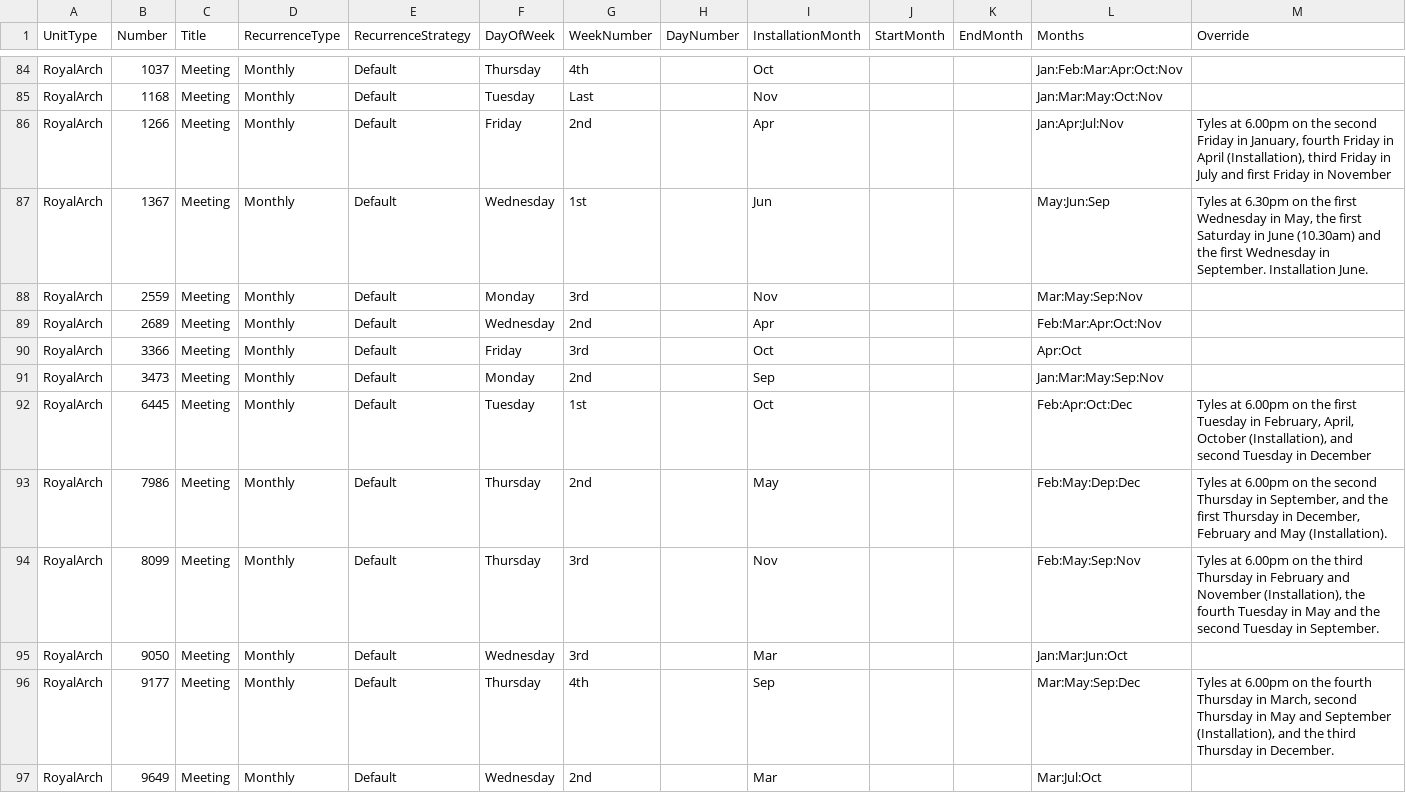
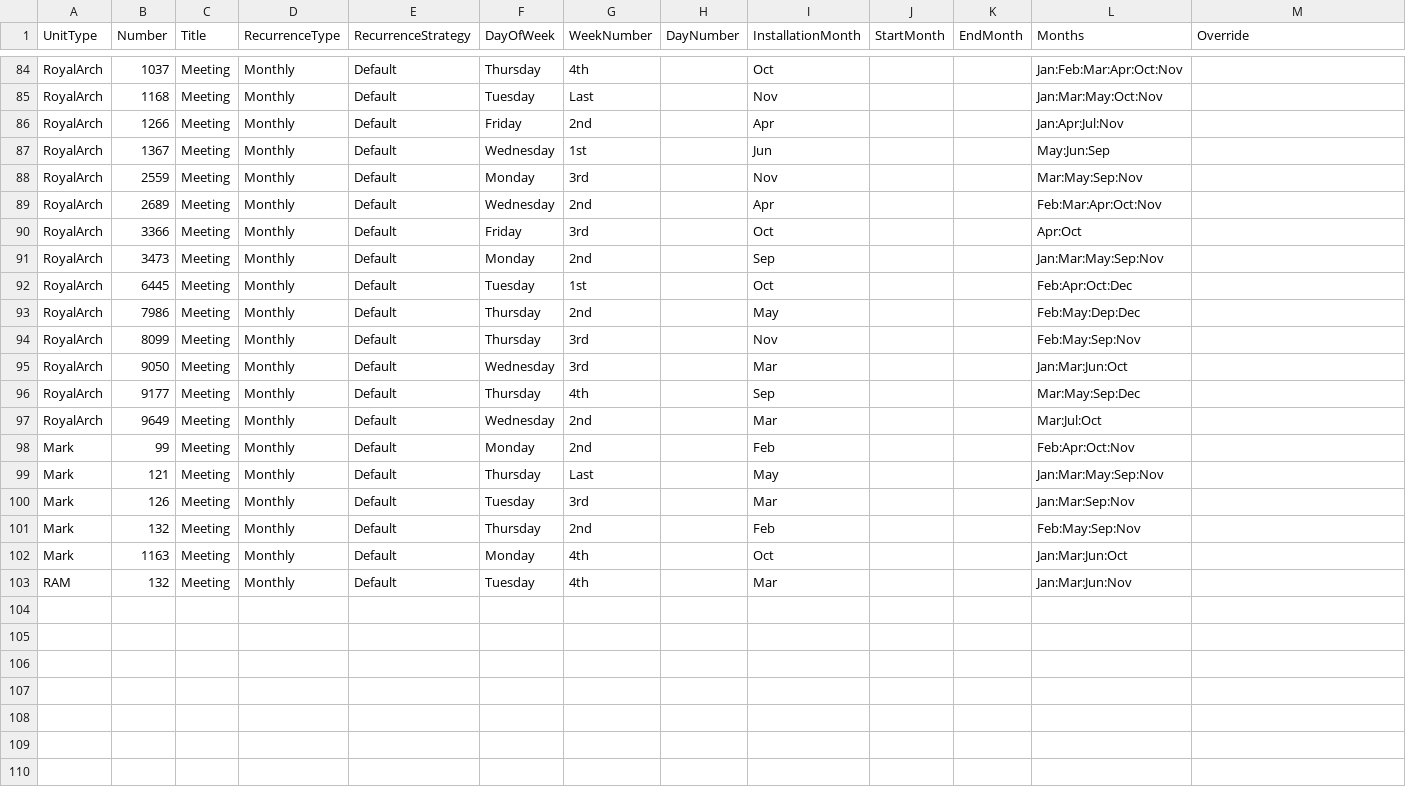
Before and after one commit to webpurity-dev/masonic-calendar, a CSV file: document/data/unit-meetings.csv, drawn as a sheet; only a part is shown, gaps mark what is left out.

```diff
--- a/document/data/unit-meetings.csv
+++ b/document/data/unit-meetings.csv
@@ -85,4 +85,4 @@ RoyalArch,1037,Meeting,Monthly,Default,Thursday,4th,,Oct,,,Jan:Feb:Mar:Apr:Oct:N
 RoyalArch,1168,Meeting,Monthly,Default,Tuesday,Last,,Nov,,,Jan:Mar:May:Oct:Nov,
-RoyalArch,1266,Meeting,Monthly,Default,Friday,2nd,,Apr,,,Jan:Apr:Jul:Nov,"Tyles at 6.00pm on the second Friday in January, fourth Friday in April (Installation), third Friday in July and first Friday in November"
-RoyalArch,1367,Meeting,Monthly,Default,Wednesday,1st,,Jun,,,May:Jun:Sep,"Tyles at 6.30pm on the first Wednesday in May, the first Saturday in June (10.30am) and the first Wednesday in September. Installation June."
+RoyalArch,1266,Meeting,Monthly,Default,Friday,2nd,,Apr,,,Jan:Apr:Jul:Nov,
+RoyalArch,1367,Meeting,Monthly,Default,Wednesday,1st,,Jun,,,May:Jun:Sep,
 RoyalArch,2559,Meeting,Monthly,Default,Monday,3rd,,Nov,,,Mar:May:Sep:Nov,
@@ -91,7 +91,13 @@ RoyalArch,3366,Meeting,Monthly,Default,Friday,3rd,,Oct,,,Apr:Oct,
 RoyalArch,3473,Meeting,Monthly,Default,Monday,2nd,,Sep,,,Jan:Mar:May:Sep:Nov,
-RoyalArch,6445,Meeting,Monthly,Default,Tuesday,1st,,Oct,,,Feb:Apr:Oct:Dec,"Tyles at 6.00pm on the first Tuesday in February, April, October (Installation), and second Tuesday in December"
-RoyalArch,7986,Meeting,Monthly,Default,Thursday,2nd,,May,,,Feb:May:Dep:Dec,"Tyles at 6.00pm on the second Thursday in September, and the first Thursday in December, February and May (Installation)."
-RoyalArch,8099,Meeting,Monthly,Default,Thursday,3rd,,Nov,,,Feb:May:Sep:Nov,"Tyles at 6.00pm on the third Thursday in February and November (Installation), the fourth Tuesday in May and the second Tuesday in September."
+RoyalArch,6445,Meeting,Monthly,Default,Tuesday,1st,,Oct,,,Feb:Apr:Oct:Dec,
+RoyalArch,7986,Meeting,Monthly,Default,Thursday,2nd,,May,,,Feb:May:Dep:Dec,
+RoyalArch,8099,Meeting,Monthly,Default,Thursday,3rd,,Nov,,,Feb:May:Sep:Nov,
 RoyalArch,9050,Meeting,Monthly,Default,Wednesday,3rd,,Mar,,,Jan:Mar:Jun:Oct,
-RoyalArch,9177,Meeting,Monthly,Default,Thursday,4th,,Sep,,,Mar:May:Sep:Dec,"Tyles at 6.00pm on the fourth Thursday in March, second Thursday in May and September (Installation), and the third Thursday in December."
+RoyalArch,9177,Meeting,Monthly,Default,Thursday,4th,,Sep,,,Mar:May:Sep:Dec,
 RoyalArch,9649,Meeting,Monthly,Default,Wednesday,2nd,,Mar,,,Mar:Jul:Oct,
+Mark,99,Meeting,Monthly,Default,Monday,2nd,,Feb,,,Feb:Apr:Oct:Nov,
+Mark,121,Meeting,Monthly,Default,Thursday,Last,,May,,,Jan:Mar:May:Sep:Nov,
+Mark,126,Meeting,Monthly,Default,Tuesday,3rd,,Mar,,,Jan:Mar:Sep:Nov,
+Mark,132,Meeting,Monthly,Default,Thursday,2nd,,Feb,,,Feb:May:Sep:Nov,
+Mark,1163,Meeting,Monthly,Default,Monday,4th,,Oct,,,Jan:Mar:Jun:Oct,
+RAM,132,Meeting,Monthly,Default,Tuesday,4th,,Mar,,,Jan:Mar:Jun:Nov,
```
Also changed, not shown: document/data/units_v1.5.csv, 21 other files.
